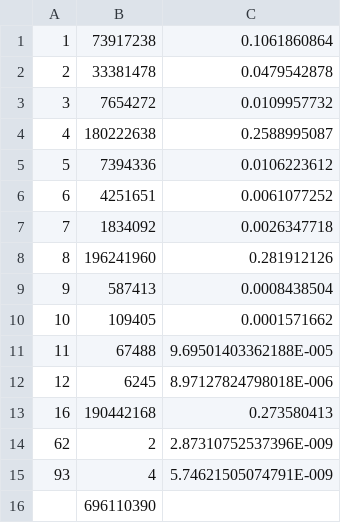
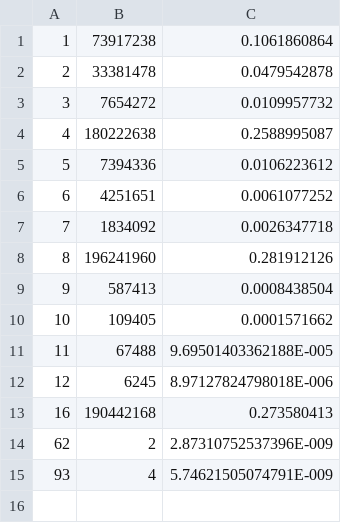
Before and after one commit to mcmenaminadrian/anorexic, a CSV file: memallocs.csv, drawn as a sheet.

```diff
--- a/memallocs.csv
+++ b/memallocs.csv
@@ -15,2 +15 @@
 93,4,5.74621505074791E-009
-,696110390,
```
Also changed, not shown: codeallocs.csv, 1 other file.
